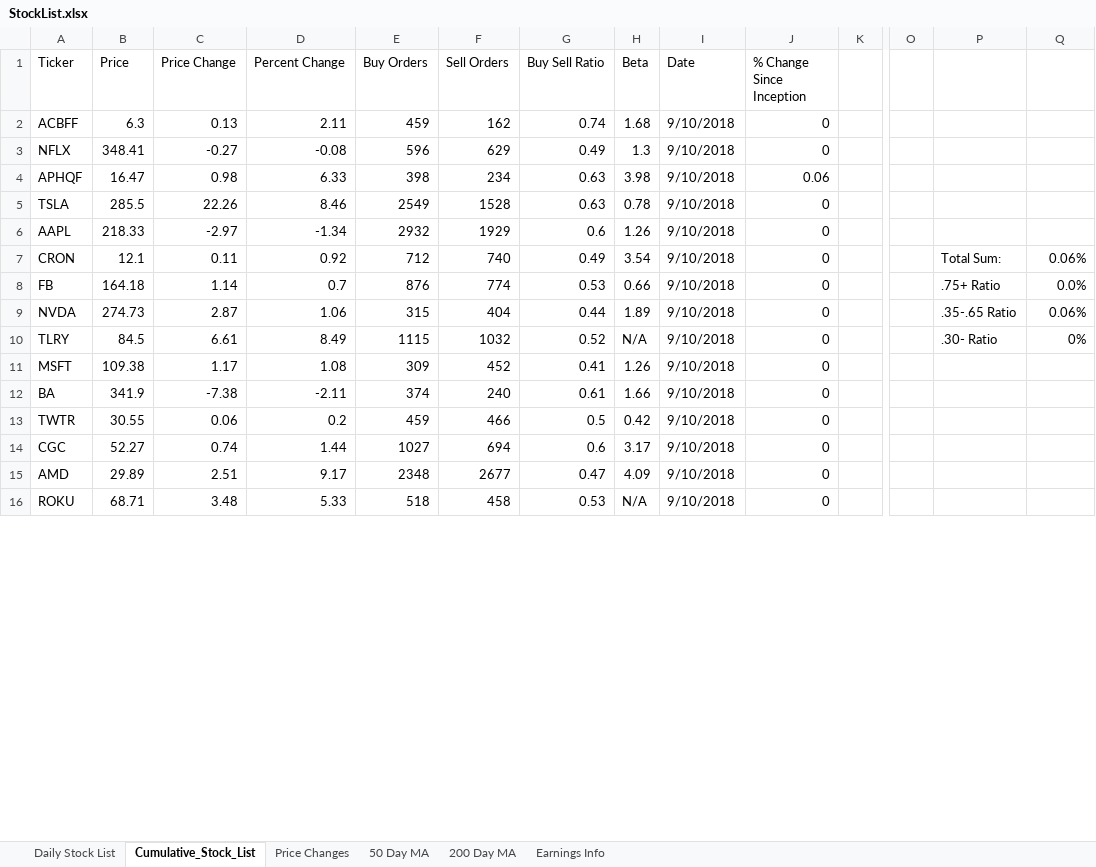
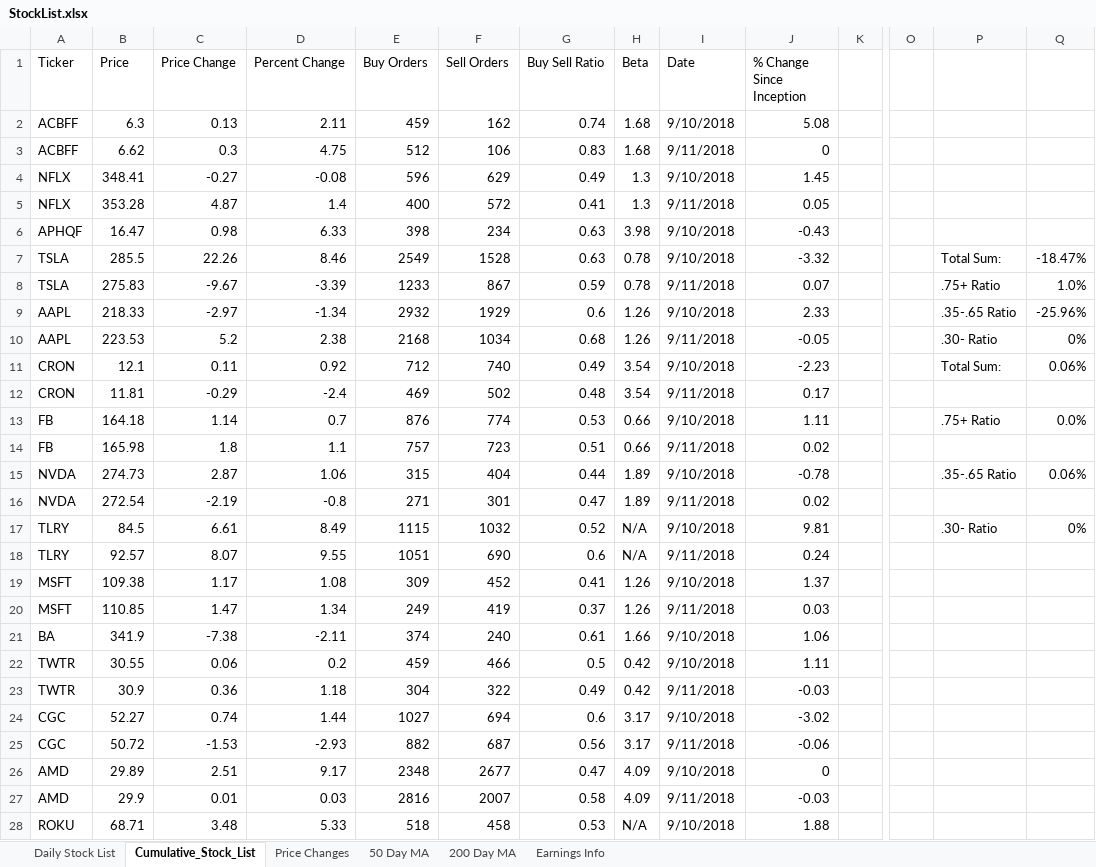
Before and after one commit to aanker3/Stock_App, an Excel workbook: Stock_Parser/StockList.xlsx, sheet Cumulative_Stock_List, drawn as a sheet; only a part is shown, gaps mark what is left out; values as stored, in another font and other column widths than the file's, no cell formats; addresses are those after the commit; rows hold the shown columns only; the diff covers the shown part only; the diff names each change by its address in the sheet, - before the commit and + after, or states it on an @@ line.

```diff
--- a/Stock_Parser/StockList.xlsx (sheet Cumulative_Stock_List)
+++ b/Stock_Parser/StockList.xlsx (sheet Cumulative_Stock_List)
-J2 (% Change Since Inception): 0
+J2 (% Change Since Inception): 5.08
+row 3: ACBFF | 6.62 | 0.3 | 4.75 | 512 | 106 | 0.83 | 1.68 | 9/11/2018 | 0
-J4 (% Change Since Inception): 0
+J4 (% Change Since Inception): 1.45
+row 5: NFLX | 353.28 | 4.87 | 1.4 | 400 | 572 | 0.41 | 1.3 | 9/11/2018 | 0.05
-J6 (% Change Since Inception): 0.06
+J6 (% Change Since Inception): -0.43
-J7 (% Change Since Inception): 0
+J7 (% Change Since Inception): -3.32
-P7: (empty)
+P7: Total Sum:
-Q7: (empty)
+Q7: -18.47%
+row 8: TSLA | 275.83 | -9.67 | -3.39 | 1233 | 867 | 0.59 | 0.78 | 9/11/2018 | 0.07 |  |  | .75+ Ratio | 1.0%
-J9 (% Change Since Inception): 0
+J9 (% Change Since Inception): 2.33
-P9: (empty)
+P9: .35-.65 Ratio
-Q9: (empty)
+Q9: -25.96%
+row 10: AAPL | 223.53 | 5.2 | 2.38 | 2168 | 1034 | 0.68 | 1.26 | 9/11/2018 | -0.05 |  |  | .30- Ratio | 0%
-J11 (% Change Since Inception): 0
+J11 (% Change Since Inception): -2.23
+row 12: CRON | 11.81 | -0.29 | -2.4 | 469 | 502 | 0.48 | 3.54 | 9/11/2018 | 0.17
-J13 (% Change Since Inception): 0
+J13 (% Change Since Inception): 1.11
+row 14: FB | 165.98 | 1.8 | 1.1 | 757 | 723 | 0.51 | 0.66 | 9/11/2018 | 0.02
-J15 (% Change Since Inception): 0
+J15 (% Change Since Inception): -0.78
+row 16: NVDA | 272.54 | -2.19 | -0.8 | 271 | 301 | 0.47 | 1.89 | 9/11/2018 | 0.02
-J17 (% Change Since Inception): 0
+J17 (% Change Since Inception): 9.81
+row 18: TLRY | 92.57 | 8.07 | 9.55 | 1051 | 690 | 0.6 | N/A | 9/11/2018 | 0.24
-J19 (% Change Since Inception): 0
+J19 (% Change Since Inception): 1.37
+row 20: MSFT | 110.85 | 1.47 | 1.34 | 249 | 419 | 0.37 | 1.26 | 9/11/2018 | 0.03
-J21 (% Change Since Inception): 0
+J21 (% Change Since Inception): 1.06
-J22 (% Change Since Inception): 0
+J22 (% Change Since Inception): 1.11
+row 23: TWTR | 30.9 | 0.36 | 1.18 | 304 | 322 | 0.49 | 0.42 | 9/11/2018 | -0.03
-J24 (% Change Since Inception): 0
+J24 (% Change Since Inception): -3.02
+row 25: CGC | 50.72 | -1.53 | -2.93 | 882 | 687 | 0.56 | 3.17 | 9/11/2018 | -0.06
+row 27: AMD | 29.9 | 0.01 | 0.03 | 2816 | 2007 | 0.58 | 4.09 | 9/11/2018 | -0.03
-J28 (% Change Since Inception): 0
+J28 (% Change Since Inception): 1.88
```
Also changed, not shown: 8 added rows and 71 edited cells elsewhere in this sheet, sheet Earnings Info, sheet Daily Stock List, sheet 200 Day MA, sheet 50 Day MA, sheet Price Changes, cell formats, 21 other files.
